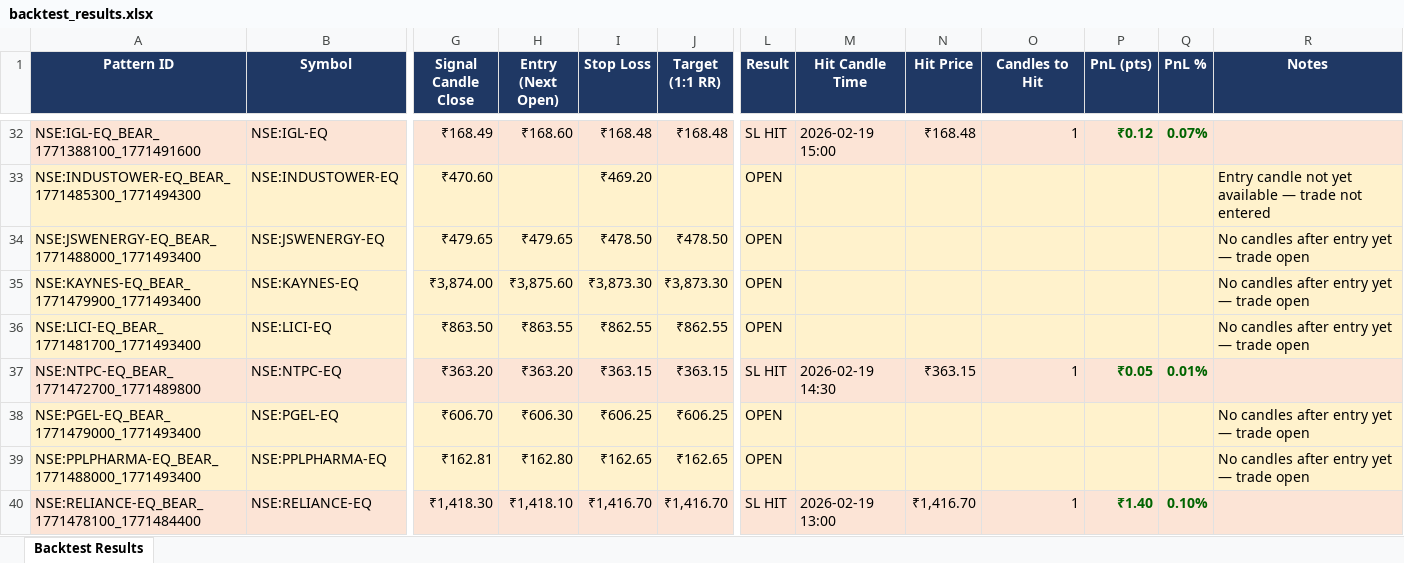
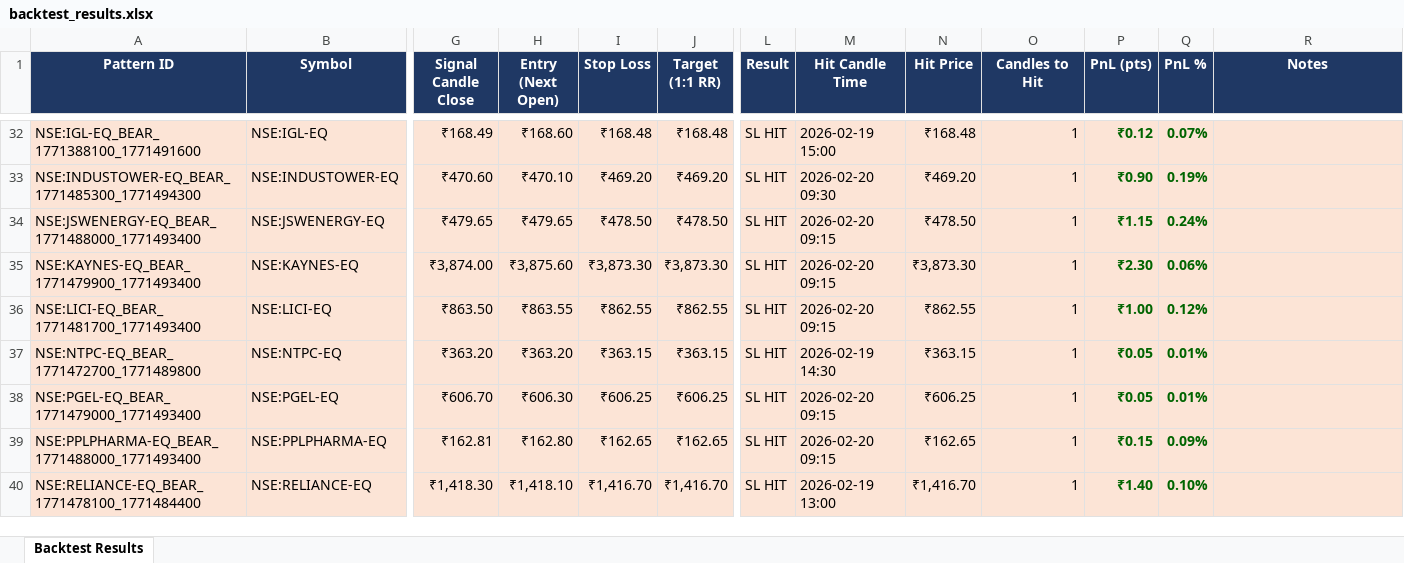
Before and after one commit to lazysauras03-byte/TG-LEVELS, an Excel workbook: backtest_results.xlsx, sheet Backtest Results, drawn as a sheet; only a part is shown, gaps mark what is left out; values as stored, in another font and other column widths than the file's, no borders; the diff covers the shown part only; the diff names each change by its address in the sheet, - before the commit and + after, or states it on an @@ line.

```diff
--- a/backtest_results.xlsx (sheet Backtest Results)
+++ b/backtest_results.xlsx (sheet Backtest Results)
-H33 (Entry (Next Open)): (empty)
+H33 (Entry (Next Open)): ₹470.10
-J33 (Target (1:1 RR)): (empty)
+J33 (Target (1:1 RR)): ₹469.20
-L33:L36 (Result): OPEN
+L33:L36 (Result): SL HIT
-M33 (Hit Candle Time): (empty)
+M33 (Hit Candle Time): 2026-02-20 09:30
-N33 (Hit Price): (empty)
+N33 (Hit Price): ₹469.20
-O33:O36 (Candles to Hit): (empty)
+O33:O36 (Candles to Hit): 1
-P33 (PnL (pts)): (empty)
+P33 (PnL (pts)): ₹0.90
-Q33 (PnL %): (empty)
+Q33 (PnL %): 0.19%
-R33 (Notes): Entry candle not yet available — trade not entered
+R33 (Notes): (empty)
-M34:M36 (Hit Candle Time): (empty)
+M34:M36 (Hit Candle Time): 2026-02-20 09:15
-N34 (Hit Price): (empty)
+N34 (Hit Price): ₹478.50
-P34 (PnL (pts)): (empty)
+P34 (PnL (pts)): ₹1.15
-Q34 (PnL %): (empty)
+Q34 (PnL %): 0.24%
-R34:R36 (Notes): No candles after entry yet — trade open
+R34:R36 (Notes): (empty)
-N35 (Hit Price): (empty)
+N35 (Hit Price): ₹3,873.30
-P35 (PnL (pts)): (empty)
+P35 (PnL (pts)): ₹2.30
-Q35 (PnL %): (empty)
+Q35 (PnL %): 0.06%
-N36 (Hit Price): (empty)
+N36 (Hit Price): ₹862.55
-P36 (PnL (pts)): (empty)
+P36 (PnL (pts)): ₹1.00
-Q36 (PnL %): (empty)
+Q36 (PnL %): 0.12%
-L38:L39 (Result): OPEN
+L38:L39 (Result): SL HIT
-M38:M39 (Hit Candle Time): (empty)
+M38:M39 (Hit Candle Time): 2026-02-20 09:15
-N38 (Hit Price): (empty)
+N38 (Hit Price): ₹606.25
-O38:O39 (Candles to Hit): (empty)
+O38:O39 (Candles to Hit): 1
-P38 (PnL (pts)): (empty)
+P38 (PnL (pts)): ₹0.05
-Q38 (PnL %): (empty)
+Q38 (PnL %): 0.01%
-R38:R39 (Notes): No candles after entry yet — trade open
+R38:R39 (Notes): (empty)
-N39 (Hit Price): (empty)
+N39 (Hit Price): ₹162.65
-P39 (PnL (pts)): (empty)
+P39 (PnL (pts)): ₹0.15
-Q39 (PnL %): (empty)
+Q39 (PnL %): 0.09%
```
Also changed, not shown: 19 added rows, 1 removed row, 117 edited cells and cell formats elsewhere in this sheet, pattern_signals.xlsx, 4 other files.
